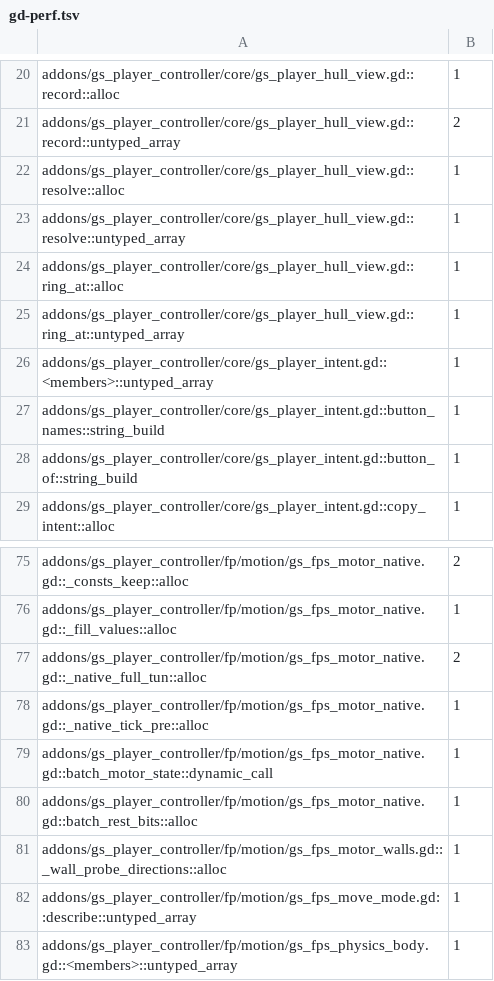
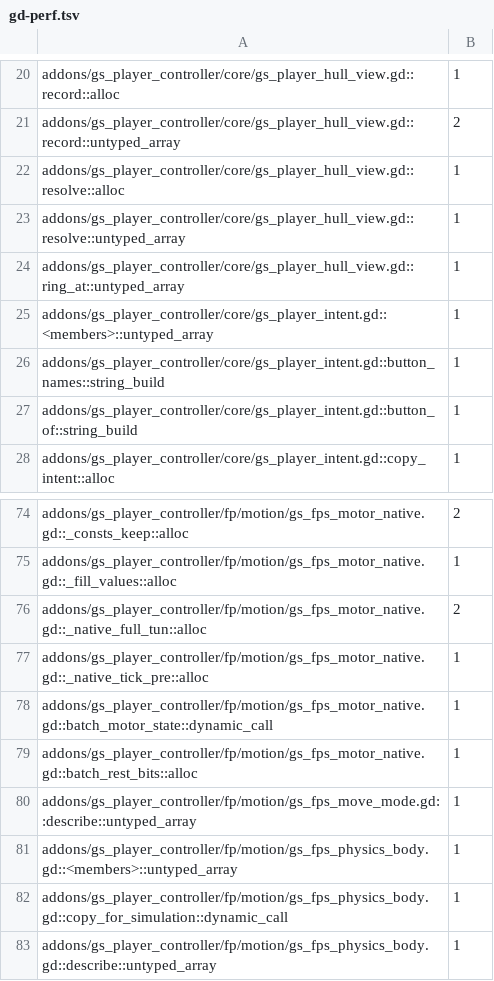
Before and after one commit to gamespice-platform/player-controller, a TSV file: ci/efficiency/gd-perf.tsv, drawn as a sheet; only a part is shown, gaps mark what is left out; the shorter side is filled out with more unchanged rows.

```diff
--- a/ci/efficiency/gd-perf.tsv
+++ b/ci/efficiency/gd-perf.tsv
@@ -23,3 +23,2 @@ addons/gs_player_controller/core/gs_player_hull_view.gd::resolve::alloc	1
 addons/gs_player_controller/core/gs_player_hull_view.gd::resolve::untyped_array	1
-addons/gs_player_controller/core/gs_player_hull_view.gd::ring_at::alloc	1
 addons/gs_player_controller/core/gs_player_hull_view.gd::ring_at::untyped_array	1
@@ -80,3 +79,2 @@ addons/gs_player_controller/fp/motion/gs_fps_motor_native.gd::batch_motor_state:
 addons/gs_player_controller/fp/motion/gs_fps_motor_native.gd::batch_rest_bits::alloc	1
-addons/gs_player_controller/fp/motion/gs_fps_motor_walls.gd::_wall_probe_directions::alloc	1
 addons/gs_player_controller/fp/motion/gs_fps_move_mode.gd::describe::untyped_array	1
```
Also changed, not shown: 4 other files.
